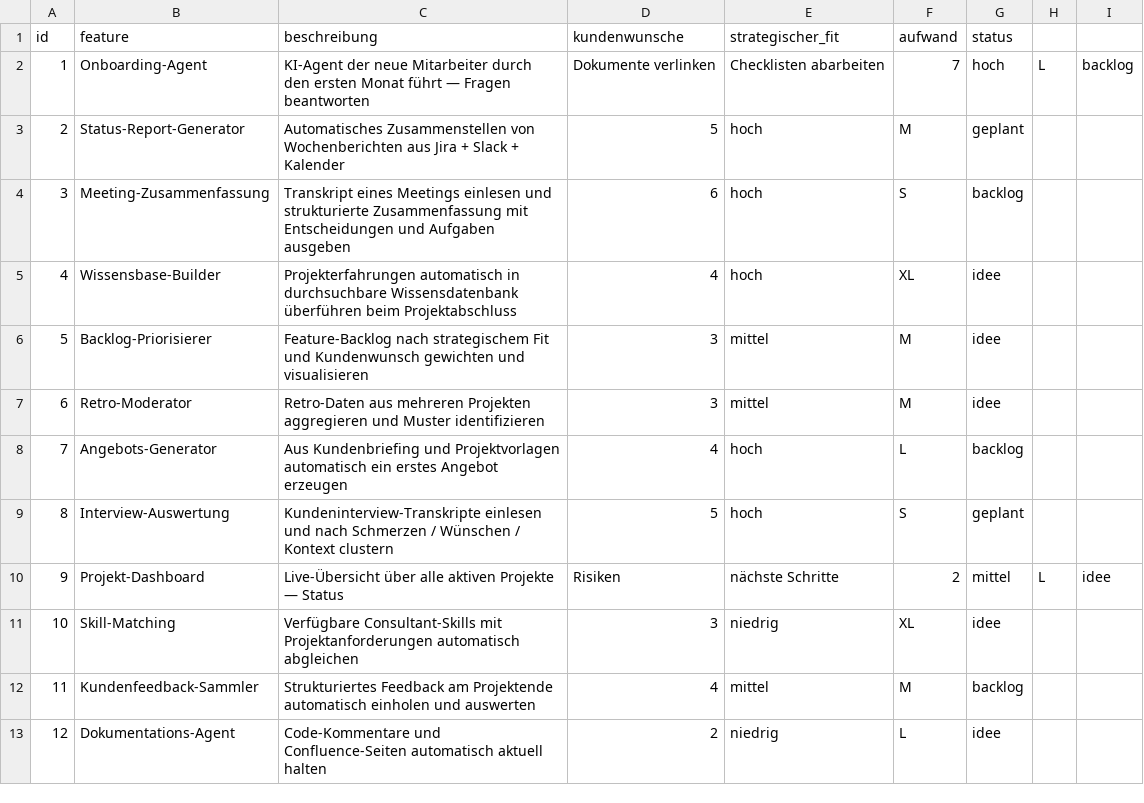
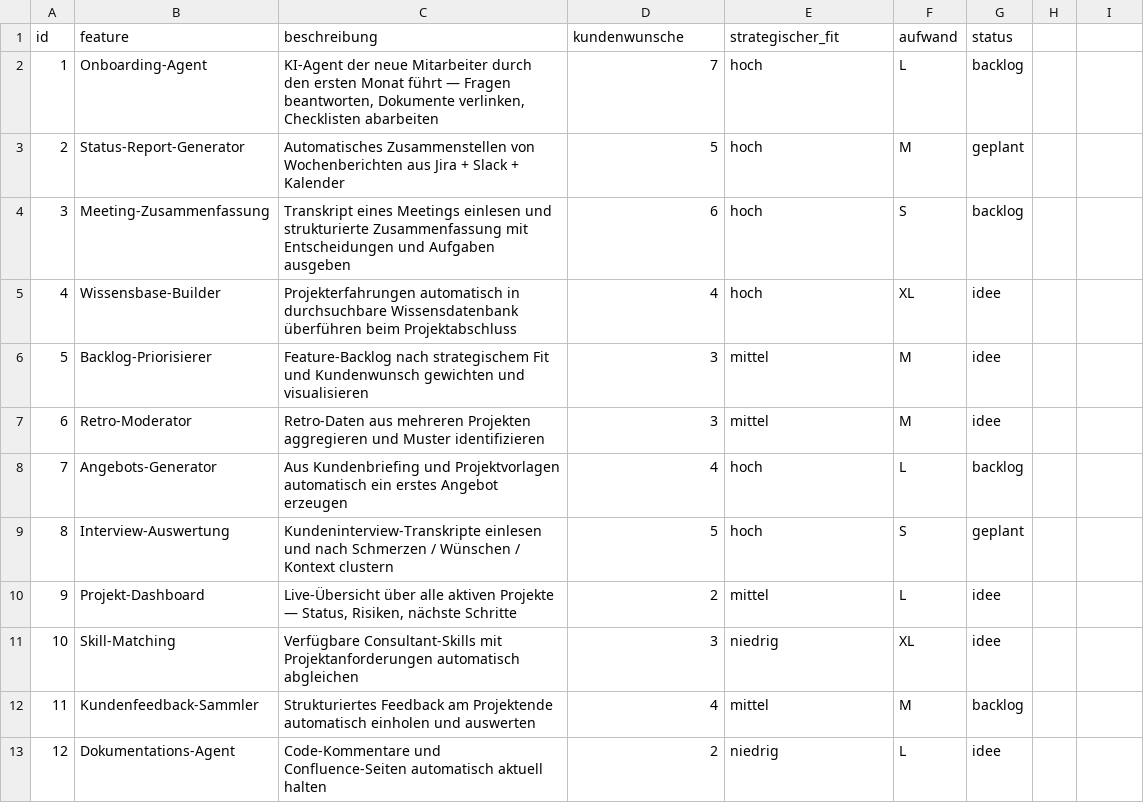
Before and after one commit to andrezakm/AIAugmentedPM-Woche4, a CSV file: input/case2/data/backlog.csv, drawn as a sheet; the diff names each change by its address in the sheet, - before the commit and + after, or states it on an @@ line.

```diff
--- a/input/case2/data/backlog.csv
+++ b/input/case2/data/backlog.csv
-C2 (beschreibung): …— Fragen beantworten
+C2 (beschreibung): …— Fragen beantworten, Dokumente verlinken, Checklisten abarbeiten
-D2 (kundenwunsche): Dokumente verlinken
+D2 (kundenwunsche): 7
-E2 (strategischer_fit): Checklisten abarbeiten
+E2 (strategischer_fit): hoch
-F2 (aufwand): 7
+F2 (aufwand): L
-G2 (status): hoch
+G2 (status): backlog
-H2: L
+H2: (empty)
-I2: backlog
+I2: (empty)
-C10 (beschreibung): …Projekte — Status
+C10 (beschreibung): …Projekte — Status, Risiken, nächste Schritte
-D10 (kundenwunsche): Risiken
+D10 (kundenwunsche): 2
-E10 (strategischer_fit): nächste Schritte
+E10 (strategischer_fit): mittel
-F10 (aufwand): 2
+F10 (aufwand): L
-G10 (status): mittel
+G10 (status): idee
-H10: L
+H10: (empty)
-I10: idee
+I10: (empty)
```
Also changed, not shown: 11 other files.
